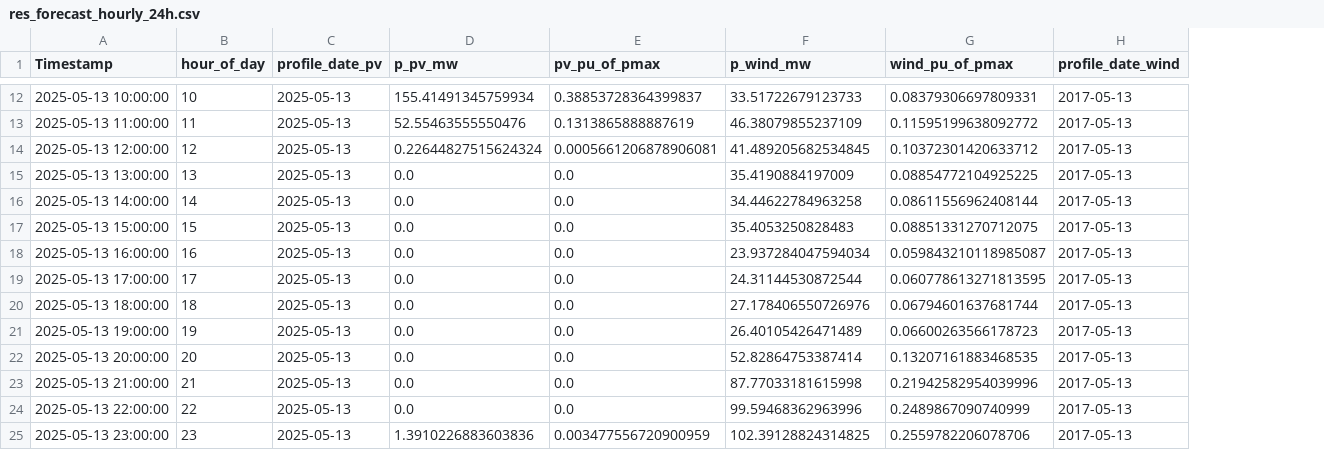
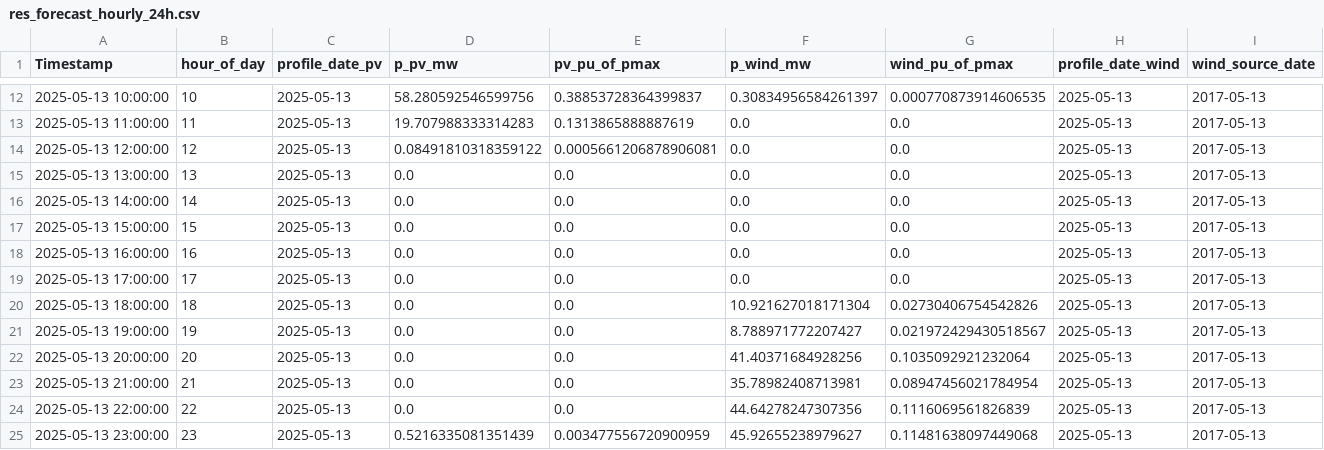
Before and after one commit to Kcbir/r_deed, a CSV file: datasets/ieee118/res_forecast_hourly_24h.csv, drawn as a sheet; only a part is shown, gaps mark what is left out; addresses are those after the commit; the diff covers the shown part only; the diff names each change by its address in the sheet, - before the commit and + after, or states it on an @@ line.

```diff
--- a/datasets/ieee118/res_forecast_hourly_24h.csv
+++ b/datasets/ieee118/res_forecast_hourly_24h.csv
+column H (profile_date_wind), rows 12-25: all 2025-05-13
-I1: profile_date_wind
+I1: wind_source_date
-D12 (p_pv_mw): 155.41491345759934
+D12 (p_pv_mw): 58.280592546599756
-F12 (p_wind_mw): 33.51722679123733
+F12 (p_wind_mw): 0.30834956584261397
-G12 (wind_pu_of_pmax): 0.08379306697809331
+G12 (wind_pu_of_pmax): 0.000770873914606535
-D13 (p_pv_mw): 52.55463555550476
+D13 (p_pv_mw): 19.707988333314283
-F13 (p_wind_mw): 46.38079855237109
+F13 (p_wind_mw): 0.0
-G13 (wind_pu_of_pmax): 0.11595199638092772
+G13 (wind_pu_of_pmax): 0.0
-D14 (p_pv_mw): 0.22644827515624324
+D14 (p_pv_mw): 0.08491810318359122
-F14 (p_wind_mw): 41.489205682534845
+F14 (p_wind_mw): 0.0
-G14 (wind_pu_of_pmax): 0.10372301420633712
+G14 (wind_pu_of_pmax): 0.0
-F15 (p_wind_mw): 35.4190884197009
+F15 (p_wind_mw): 0.0
-G15 (wind_pu_of_pmax): 0.08854772104925225
+G15 (wind_pu_of_pmax): 0.0
-F16 (p_wind_mw): 34.44622784963258
+F16 (p_wind_mw): 0.0
-G16 (wind_pu_of_pmax): 0.08611556962408144
+G16 (wind_pu_of_pmax): 0.0
-F17 (p_wind_mw): 35.4053250828483
+F17 (p_wind_mw): 0.0
-G17 (wind_pu_of_pmax): 0.08851331270712075
+G17 (wind_pu_of_pmax): 0.0
-F18 (p_wind_mw): 23.937284047594034
+F18 (p_wind_mw): 0.0
-G18 (wind_pu_of_pmax): 0.059843210118985087
+G18 (wind_pu_of_pmax): 0.0
-F19 (p_wind_mw): 24.31144530872544
+F19 (p_wind_mw): 0.0
-G19 (wind_pu_of_pmax): 0.060778613271813595
+G19 (wind_pu_of_pmax): 0.0
-F20 (p_wind_mw): 27.178406550726976
+F20 (p_wind_mw): 10.921627018171304
-G20 (wind_pu_of_pmax): 0.06794601637681744
+G20 (wind_pu_of_pmax): 0.02730406754542826
-F21 (p_wind_mw): 26.40105426471489
+F21 (p_wind_mw): 8.788971772207427
-G21 (wind_pu_of_pmax): 0.06600263566178723
+G21 (wind_pu_of_pmax): 0.021972429430518567
-F22 (p_wind_mw): 52.82864753387414
+F22 (p_wind_mw): 41.40371684928256
-G22 (wind_pu_of_pmax): 0.13207161883468535
+G22 (wind_pu_of_pmax): 0.1035092921232064
-F23 (p_wind_mw): 87.77033181615998
+F23 (p_wind_mw): 35.78982408713981
-G23 (wind_pu_of_pmax): 0.21942582954039996
+G23 (wind_pu_of_pmax): 0.08947456021784954
-F24 (p_wind_mw): 99.59468362963996
+F24 (p_wind_mw): 44.64278247307356
-G24 (wind_pu_of_pmax): 0.2489867090740999
+G24 (wind_pu_of_pmax): 0.1116069561826839
-D25 (p_pv_mw): 1.3910226883603836
+D25 (p_pv_mw): 0.5216335081351439
-F25 (p_wind_mw): 102.39128824314825
+F25 (p_wind_mw): 45.92655238979627
-G25 (wind_pu_of_pmax): 0.2559782206078706
+G25 (wind_pu_of_pmax): 0.11481638097449068
```
Also changed, not shown: 30 edited cells elsewhere in this file, datasets/ieee118/ieee118_thermal_co2_kg_per_mwh.csv, 2 other files.
